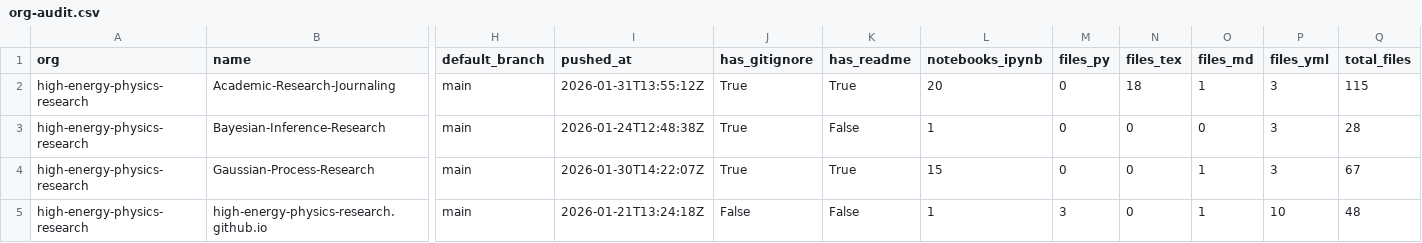
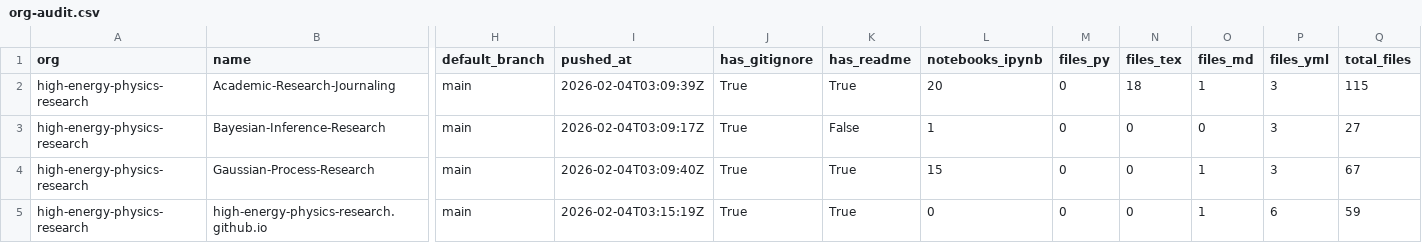
Before and after one commit to naavilam/naavilam.github.io, a CSV file: high-energy/org-audit.csv, drawn as a sheet; only a part is shown, gaps mark what is left out; the diff names each change by its address in the sheet, - before the commit and + after, or states it on an @@ line.

```diff
--- a/high-energy/org-audit.csv
+++ b/high-energy/org-audit.csv
-I2 (pushed_at): 2026-01-31T13:55:12Z
+I2 (pushed_at): 2026-02-04T03:09:39Z
-I3 (pushed_at): 2026-01-24T12:48:38Z
+I3 (pushed_at): 2026-02-04T03:09:17Z
-Q3 (total_files): 28
+Q3 (total_files): 27
-I4 (pushed_at): 2026-01-30T14:22:07Z
+I4 (pushed_at): 2026-02-04T03:09:40Z
-I5 (pushed_at): 2026-01-21T13:24:18Z
+I5 (pushed_at): 2026-02-04T03:15:19Z
-J5 (has_gitignore): False
+J5 (has_gitignore): True
-K5 (has_readme): False
+K5 (has_readme): True
-L5 (notebooks_ipynb): 1
+L5 (notebooks_ipynb): 0
-M5 (files_py): 3
+M5 (files_py): 0
-P5 (files_yml): 10
+P5 (files_yml): 6
-Q5 (total_files): 48
+Q5 (total_files): 59
```
Also changed, not shown: academic-codex/org-audit.csv, org-audit.ALL.csv, 14 other files.
